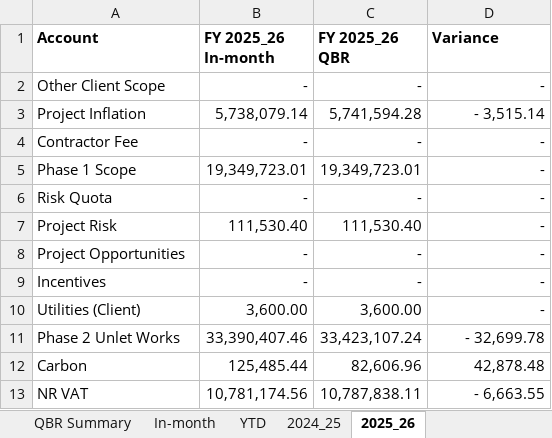
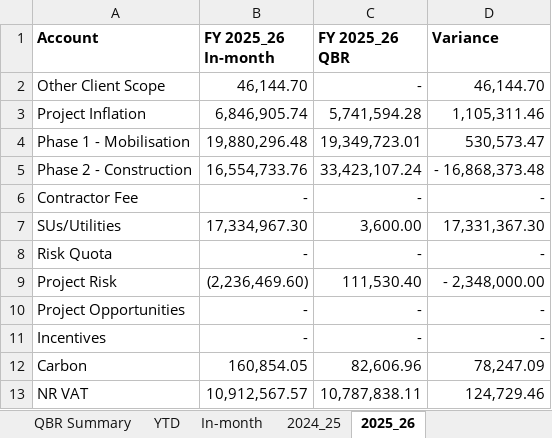
Before and after one commit to marcelodefranceschi/tunnelsvariancedashboard, an Excel workbook: Tunnels_PBS_QBR.xlsx, sheet 2025_26, drawn as a sheet; values as stored, in another font and other column widths than the file's, no borders; removed rows and columns are numbered as before the commit, all else as after; the diff names each change by its address in the sheet, - before the commit and + after, or states it on an @@ line.

```diff
--- a/Tunnels_PBS_QBR.xlsx (sheet 2025_26)
+++ b/Tunnels_PBS_QBR.xlsx (sheet 2025_26)
@@ sheet tab order changed: QBR Summary | YTD | In-month | 2024_25 | 2025_26 @@
-B2 (FY 2025_26 In-month): -
+B2 (FY 2025_26 In-month): 46,144.70
-D2 (Variance): -
+D2 (Variance): 46,144.70
-B3 (FY 2025_26 In-month): 5,738,079.14
+B3 (FY 2025_26 In-month): 6,846,905.74
-D3 (Variance): - 3,515.14
+D3 (Variance): 1,105,311.46
+row 4: Phase 1 - Mobilisation | 19,880,296.48 | 19,349,723.01 | 530,573.47
+row 5: Phase 2 - Construction | 16,554,733.76 | 33,423,107.24 | - 16,868,373.48
-row 5: Phase 1 Scope | 19,349,723.01 | 19,349,723.01 | -
+row 7: SUs/Utilities | 17,334,967.30 | 3,600.00 | 17,331,367.30
-B9 (FY 2025_26 In-month): 111,530.40
+B9 (FY 2025_26 In-month): (2,236,469.60)
-D9 (Variance): -
+D9 (Variance): - 2,348,000.00
-row 10: Utilities (Client) | 3,600.00 | 3,600.00 | -
-row 11: Phase 2 Unlet Works | 33,390,407.46 | 33,423,107.24 | - 32,699.78
-B12 (FY 2025_26 In-month): 125,485.44
+B12 (FY 2025_26 In-month): 160,854.05
-D12 (Variance): 42,878.48
+D12 (Variance): 78,247.09
-B13 (FY 2025_26 In-month): 10,781,174.56
+B13 (FY 2025_26 In-month): 10,912,567.57
-D13 (Variance): - 6,663.55
+D13 (Variance): 124,729.46
```
Also changed, not shown: sheet In-month Summary, sheet In-month, sheet QBR Summary, sheet YTD, sheet 2024_25, sheet QBR, 4 more sheets, other sheet tabs, formulas that keep their value, 2 other files.
